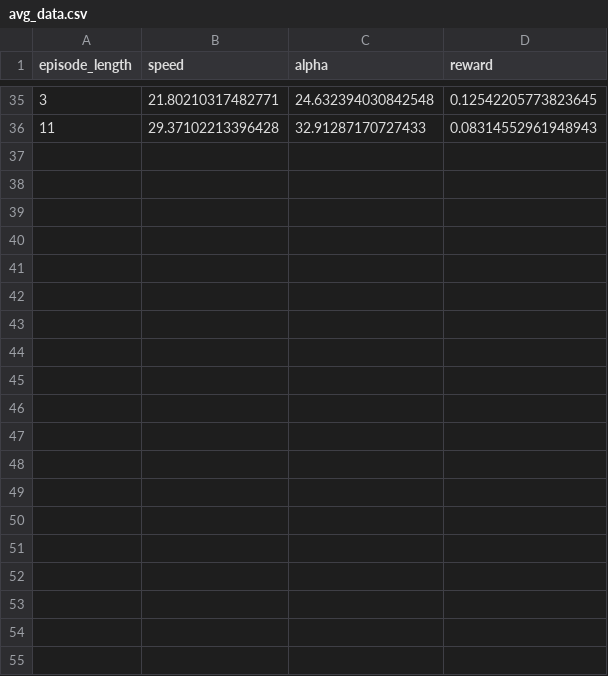
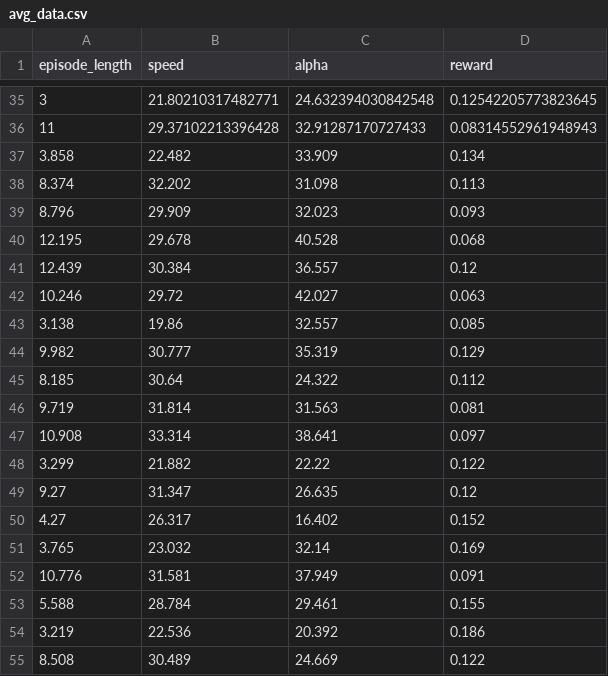
Before and after one commit to roychanmeliaz/carla-rl-dqn-thesis, a CSV file: avg_data.csv, drawn as a sheet; only a part is shown, gaps mark what is left out; the diff covers the shown part only.

Commit message:
new data

```diff
--- a/avg_data.csv
+++ b/avg_data.csv
@@ -36 +36,20 @@ episode_length,speed,alpha,reward
 11,29.37102213396428,32.91287170727433,0.08314552961948943
+3.858,22.482,33.909,0.134
+8.374,32.202,31.098,0.113
+8.796,29.909,32.023,0.093
+12.195,29.678,40.528,0.068
+12.439,30.384,36.557,0.12
+10.246,29.72,42.027,0.063
+3.138,19.86,32.557,0.085
+9.982,30.777,35.319,0.129
+8.185,30.64,24.322,0.112
+9.719,31.814,31.563,0.081
+10.908,33.314,38.641,0.097
+3.299,21.882,22.22,0.122
+9.27,31.347,26.635,0.12
+4.27,26.317,16.402,0.152
+3.765,23.032,32.14,0.169
+10.776,31.581,37.949,0.091
+5.588,28.784,29.461,0.155
+3.219,22.536,20.392,0.186
+8.508,30.489,24.669,0.122
```
Also changed, not shown: 30 added rows elsewhere in this file.
